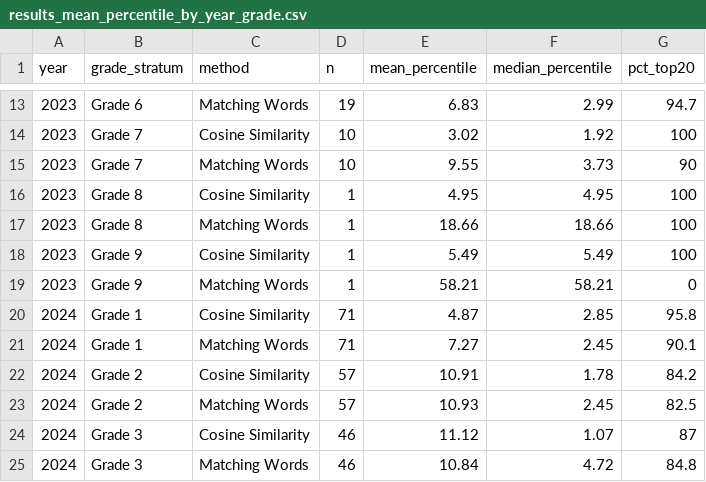
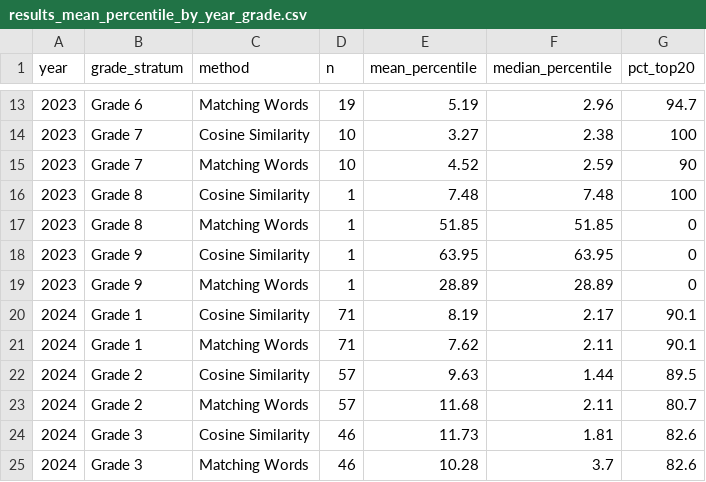
Before and after one commit to RickPack/gale-shapley-fair-matching-synthetic, a CSV file: artifacts/results_mean_percentile_by_year_grade.csv, drawn as a sheet; only a part is shown, gaps mark what is left out; the diff covers the shown part only.

```diff
--- a/artifacts/results_mean_percentile_by_year_grade.csv
+++ b/artifacts/results_mean_percentile_by_year_grade.csv
@@ -13,13 +13,13 @@ year,grade_stratum,method,n,mean_percentile,median_percentile,pct_top20
-2023,Grade 6,Matching Words,19,6.83,2.99,94.7
-2023,Grade 7,Cosine Similarity,10,3.02,1.92,100
-2023,Grade 7,Matching Words,10,9.55,3.73,90
-2023,Grade 8,Cosine Similarity,1,4.95,4.95,100
-2023,Grade 8,Matching Words,1,18.66,18.66,100
-2023,Grade 9,Cosine Similarity,1,5.49,5.49,100
-2023,Grade 9,Matching Words,1,58.21,58.21,0
-2024,Grade 1,Cosine Similarity,71,4.87,2.85,95.8
-2024,Grade 1,Matching Words,71,7.27,2.45,90.1
-2024,Grade 2,Cosine Similarity,57,10.91,1.78,84.2
-2024,Grade 2,Matching Words,57,10.93,2.45,82.5
-2024,Grade 3,Cosine Similarity,46,11.12,1.07,87
-2024,Grade 3,Matching Words,46,10.84,4.72,84.8
+2023,Grade 6,Matching Words,19,5.19,2.96,94.7
+2023,Grade 7,Cosine Similarity,10,3.27,2.38,100
+2023,Grade 7,Matching Words,10,4.52,2.59,90
+2023,Grade 8,Cosine Similarity,1,7.48,7.48,100
+2023,Grade 8,Matching Words,1,51.85,51.85,0
+2023,Grade 9,Cosine Similarity,1,63.95,63.95,0
+2023,Grade 9,Matching Words,1,28.89,28.89,0
+2024,Grade 1,Cosine Similarity,71,8.19,2.17,90.1
+2024,Grade 1,Matching Words,71,7.62,2.11,90.1
+2024,Grade 2,Cosine Similarity,57,9.63,1.44,89.5
+2024,Grade 2,Matching Words,57,11.68,2.11,80.7
+2024,Grade 3,Cosine Similarity,46,11.73,1.81,82.6
+2024,Grade 3,Matching Words,46,10.28,3.7,82.6
```
Also changed, not shown: 107 edited cells elsewhere in this file, artifacts/results_selection_rates_by_year_grade.csv, artifacts/speed_session_headline_stats.csv, 13 other files.
